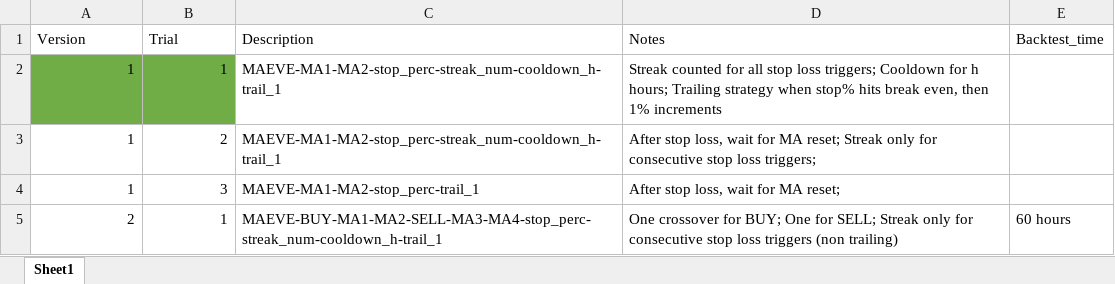
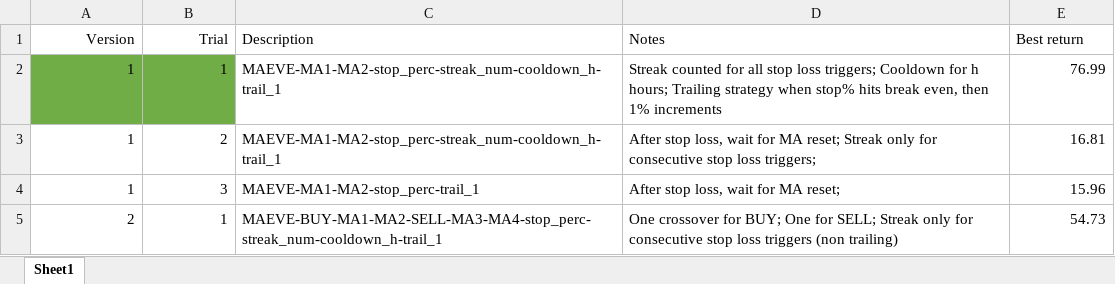
Before and after one commit to Illidan7/MAEVE-II, an Excel workbook: Misc/Documentation/MAEVE_versions.xlsx, sheet Sheet1, drawn as a sheet; values as stored, in another font and other column widths than the file's, no borders; the diff names each change by its address in the sheet, - before the commit and + after, or states it on an @@ line.

Commit message:
MAEVE2_t1 Backtest Completed

```diff
--- a/Misc/Documentation/MAEVE_versions.xlsx (sheet Sheet1)
+++ b/Misc/Documentation/MAEVE_versions.xlsx (sheet Sheet1)
-A1:B1 alignment: left
+A1:B1 alignment: right
-E1: Backtest_time
+E1: Best return
-E2 (Best return): (empty)
+E2 (Best return): 76.99
-E3 (Best return): (empty)
+E3 (Best return): 16.81
-E4 (Best return): (empty)
+E4 (Best return): 15.96
-E5 (Best return): 60 hours
+E5 (Best return): 54.73
```
Also changed, not shown: 4 other files.
